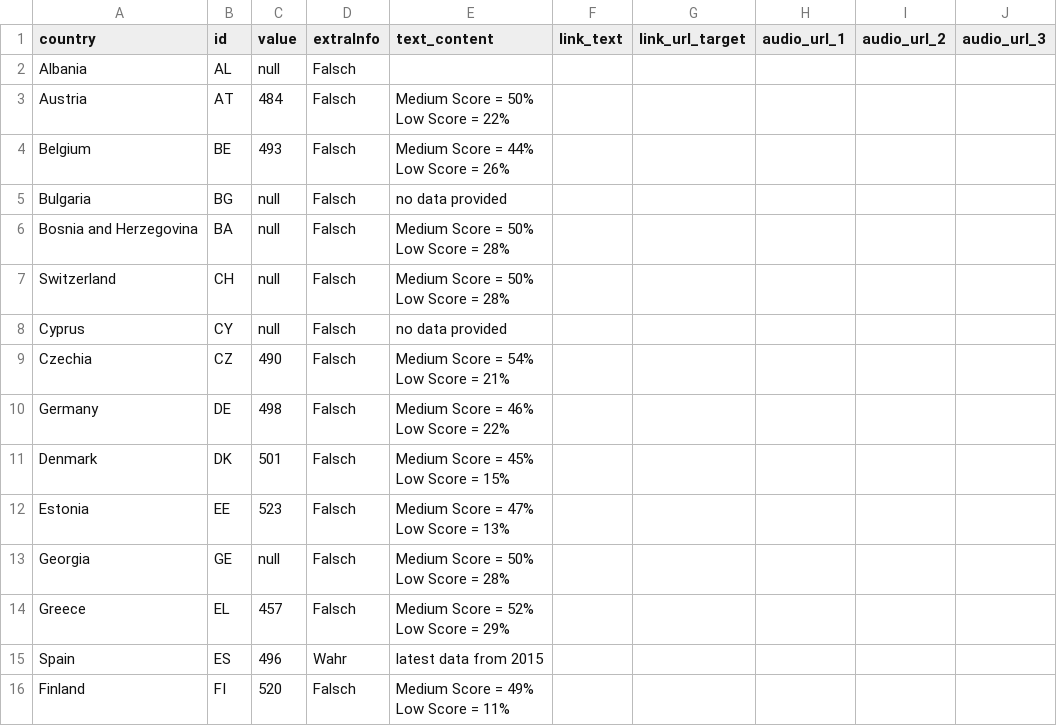
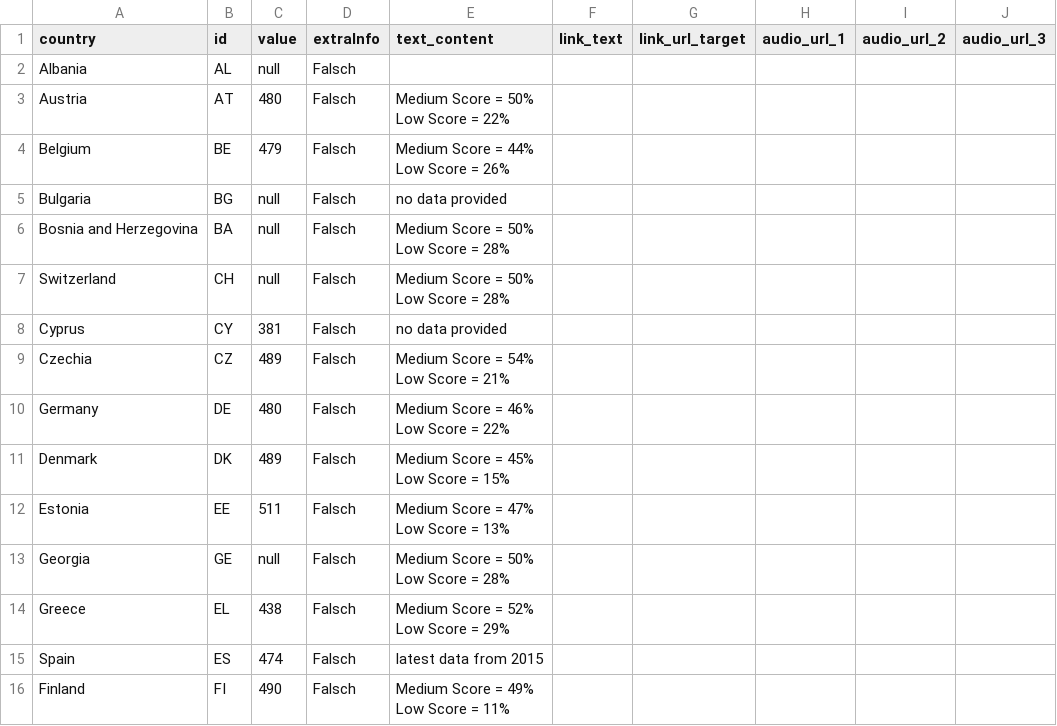
Before and after one commit to EuranetPlus/map-reading-performance, a CSV file: static/data/thematic/data.csv, drawn as a sheet; only a part is shown; the diff covers the shown part only; the diff names each change by its address in the sheet, - before the commit and + after, or states it on an @@ line.

```diff
--- a/static/data/thematic/data.csv
+++ b/static/data/thematic/data.csv
-C3 (value): 484
+C3 (value): 480
-C4 (value): 493
+C4 (value): 479
-C8 (value): null
+C8 (value): 381
-C9 (value): 490
+C9 (value): 489
-C10 (value): 498
+C10 (value): 480
-C11 (value): 501
+C11 (value): 489
-C12 (value): 523
+C12 (value): 511
-C14 (value): 457
+C14 (value): 438
-C15 (value): 496
+C15 (value): 474
-D15 (extraInfo): Wahr
+D15 (extraInfo): Falsch
-C16 (value): 520
+C16 (value): 490
```
Also changed, not shown: 17 edited cells elsewhere in this file.
